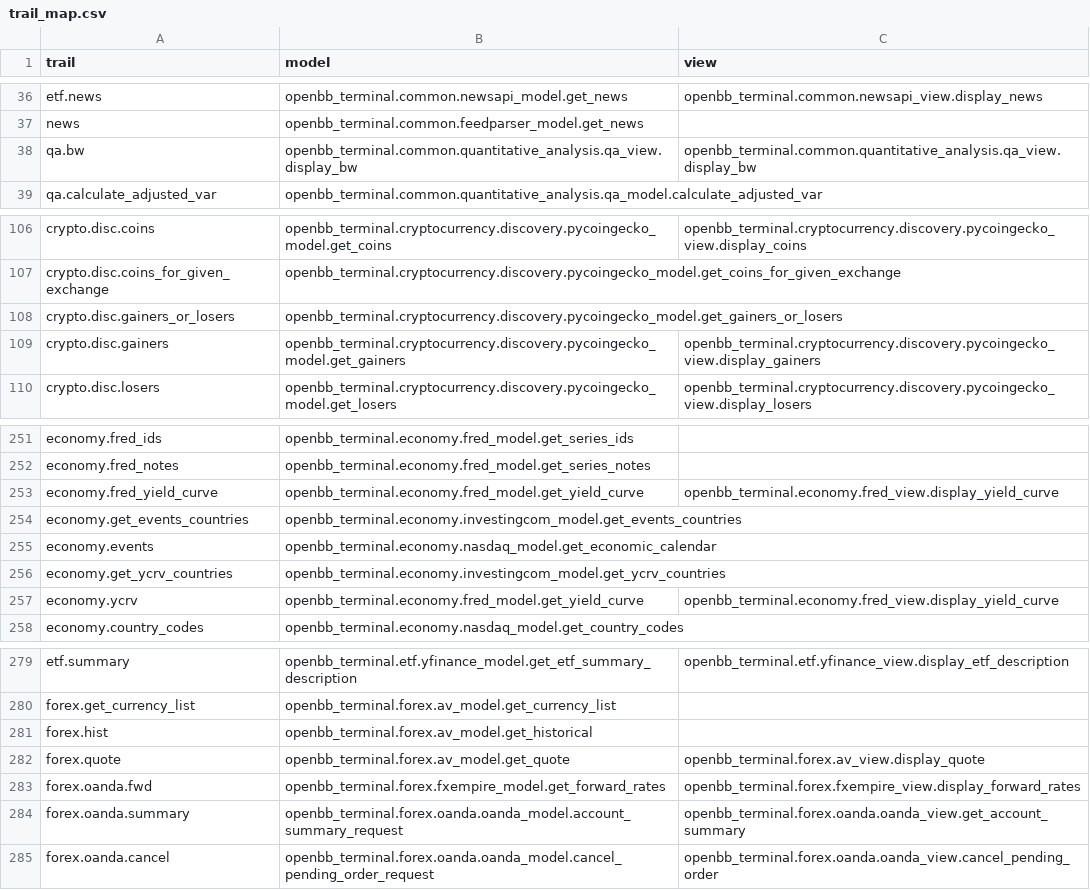
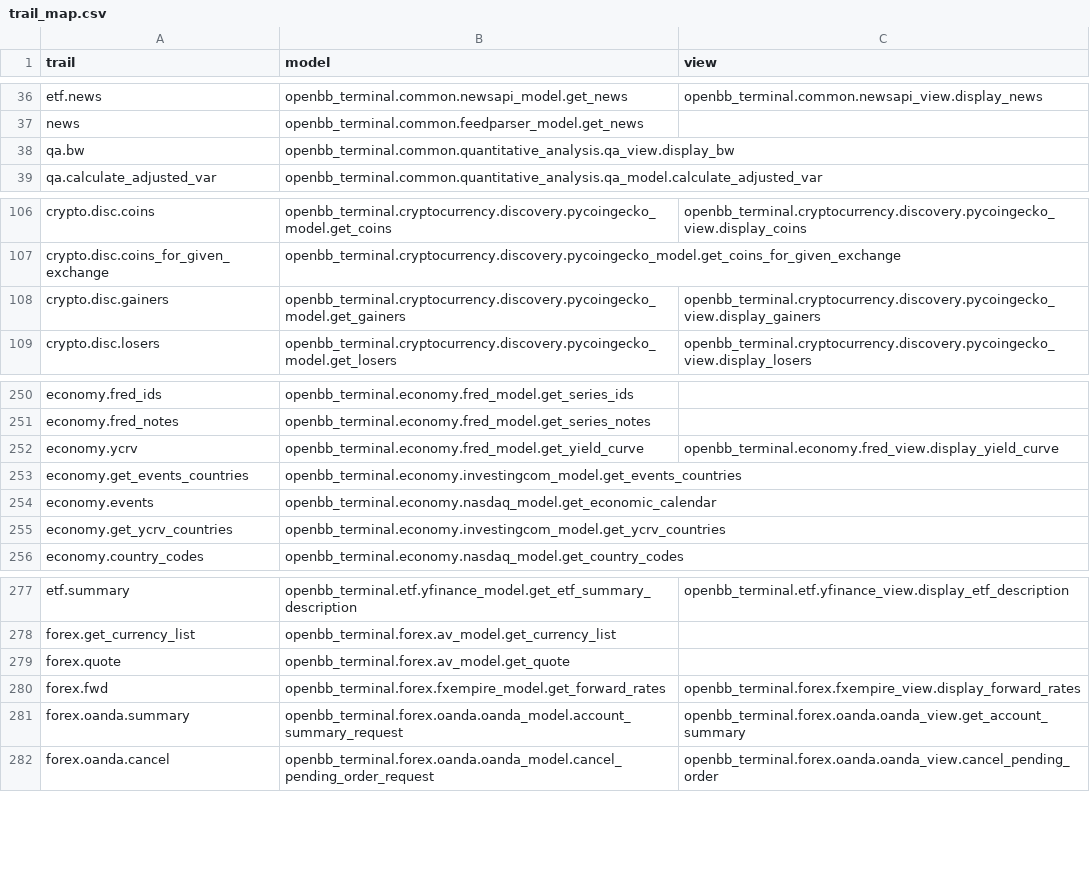
Before and after one commit to petercai/peppermint-finance, a CSV file: openbb_terminal/miscellaneous/library/trail_map.csv, drawn as a sheet; only a part is shown, gaps mark what is left out; the diff covers the shown part only.

```diff
--- a/openbb_terminal/miscellaneous/library/trail_map.csv
+++ b/openbb_terminal/miscellaneous/library/trail_map.csv
@@ -37,3 +37,3 @@ etf.news,openbb_terminal.common.newsapi_model.get_news,openbb_terminal.common.ne
 news,openbb_terminal.common.feedparser_model.get_news,
-qa.bw,openbb_terminal.common.quantitative_analysis.qa_view.display_bw,openbb_terminal.common.quantitative_analysis.qa_view.display_bw
+qa.bw,openbb_terminal.common.quantitative_analysis.qa_view.display_bw,
 qa.calculate_adjusted_var,openbb_terminal.common.quantitative_analysis.qa_model.calculate_adjusted_var,
@@ -107,3 +107,2 @@ crypto.disc.coins,openbb_terminal.cryptocurrency.discovery.pycoingecko_model.get
 crypto.disc.coins_for_given_exchange,openbb_terminal.cryptocurrency.discovery.pycoingecko_model.get_coins_for_given_exchange,
-crypto.disc.gainers_or_losers,openbb_terminal.cryptocurrency.discovery.pycoingecko_model.get_gainers_or_losers,
 crypto.disc.gainers,openbb_terminal.cryptocurrency.discovery.pycoingecko_model.get_gainers,openbb_terminal.cryptocurrency.discovery.pycoingecko_view.display_gainers
@@ -252,3 +251,3 @@ economy.fred_ids,openbb_terminal.economy.fred_model.get_series_ids,
 economy.fred_notes,openbb_terminal.economy.fred_model.get_series_notes,
-economy.fred_yield_curve,openbb_terminal.economy.fred_model.get_yield_curve,openbb_terminal.economy.fred_view.display_yield_curve
+economy.ycrv,openbb_terminal.economy.fred_model.get_yield_curve,openbb_terminal.economy.fred_view.display_yield_curve
 economy.get_events_countries,openbb_terminal.economy.investingcom_model.get_events_countries,
@@ -256,3 +255,2 @@ economy.events,openbb_terminal.economy.nasdaq_model.get_economic_calendar,
 economy.get_ycrv_countries,openbb_terminal.economy.investingcom_model.get_ycrv_countries,
-economy.ycrv,openbb_terminal.economy.fred_model.get_yield_curve,openbb_terminal.economy.fred_view.display_yield_curve
 economy.country_codes,openbb_terminal.economy.nasdaq_model.get_country_codes,
@@ -280,5 +278,4 @@ etf.summary,openbb_terminal.etf.yfinance_model.get_etf_summary_description,openb
 forex.get_currency_list,openbb_terminal.forex.av_model.get_currency_list,
-forex.hist,openbb_terminal.forex.av_model.get_historical,
-forex.quote,openbb_terminal.forex.av_model.get_quote,openbb_terminal.forex.av_view.display_quote
-forex.oanda.fwd,openbb_terminal.forex.fxempire_model.get_forward_rates,openbb_terminal.forex.fxempire_view.display_forward_rates
+forex.quote,openbb_terminal.forex.av_model.get_quote,
+forex.fwd,openbb_terminal.forex.fxempire_model.get_forward_rates,openbb_terminal.forex.fxempire_view.display_forward_rates
 forex.oanda.summary,openbb_terminal.forex.oanda.oanda_model.account_summary_request,openbb_terminal.forex.oanda.oanda_view.get_account_summary
```
Also changed, not shown: 2 added rows, 7 removed rows and 3 edited cells elsewhere in this file, 2 other files.
